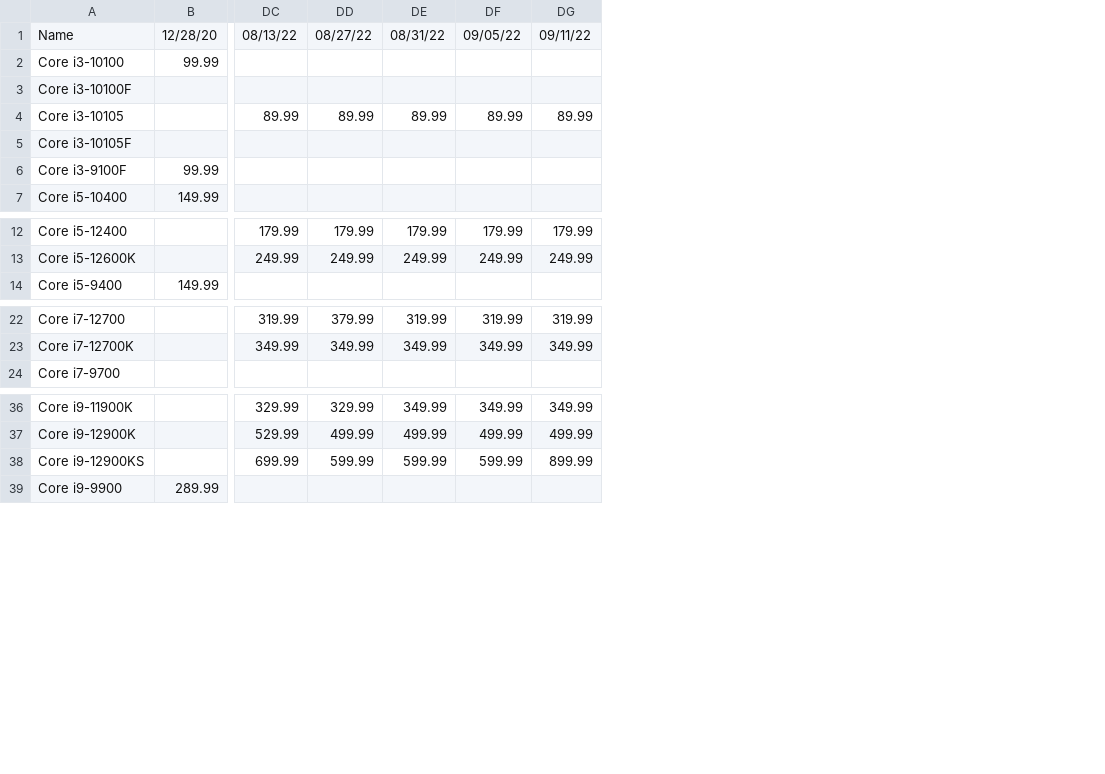
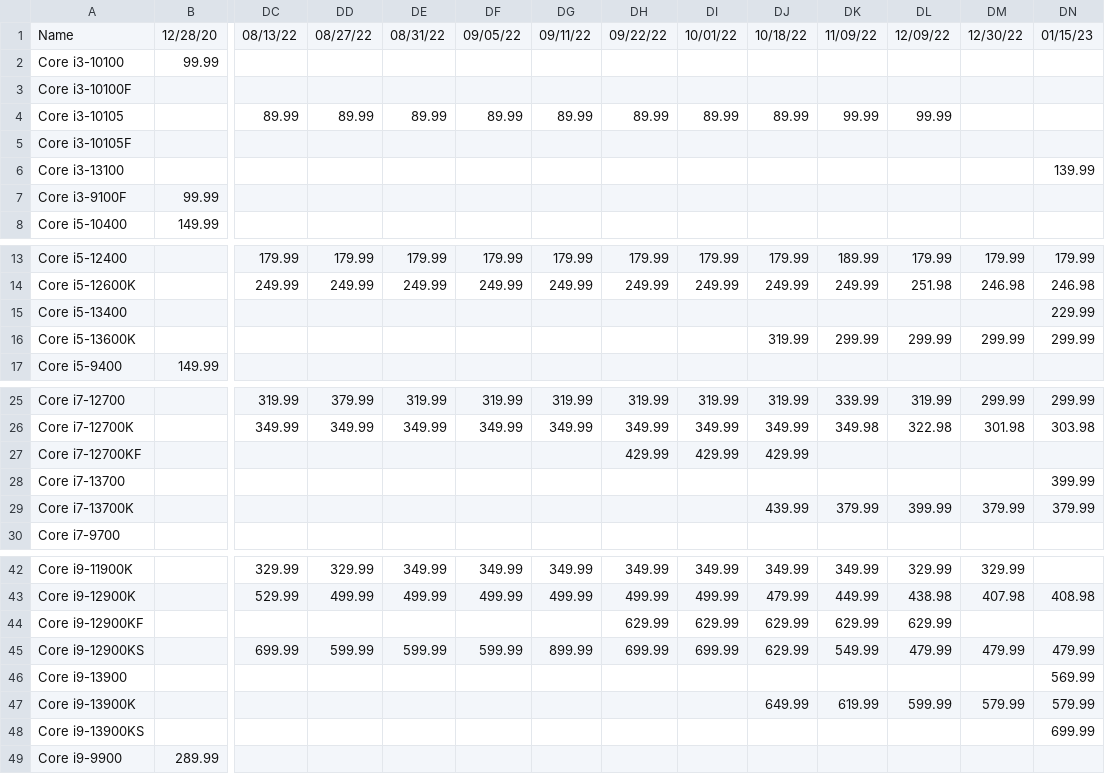
Before and after one commit to Jgoschke86/Jay, a CSV file: WebScrapers/Micro Center/Data/intel_pricing.csv, drawn as a sheet; only a part is shown, gaps mark what is left out; addresses are those after the commit; rows hold the shown columns only; the diff names each change by its address in the sheet, - before the commit and + after, or states it on an @@ line.

```diff
--- a/WebScrapers/Micro Center/Data/intel_pricing.csv
+++ b/WebScrapers/Micro Center/Data/intel_pricing.csv
+column DH, rows 1-4: 09/22/22 |  |  | 89.99; rows 13-14: 179.99 | 249.99; rows 25-26: 319.99 | 349.99; rows 42-43: 349.99 | 499.99; row 45: 699.99
+column DI, rows 1-4: 10/01/22 |  |  | 89.99; rows 13-14: 179.99 | 249.99; rows 25-26: 319.99 | 349.99; rows 42-43: 349.99 | 499.99; row 45: 699.99
+column DJ, rows 1-4: 10/18/22 |  |  | 89.99; rows 13-14: 179.99 | 249.99; rows 25-26: 319.99 | 349.99; rows 42-43: 349.99 | 479.99; row 45: 629.99
+column DK, rows 1-4: 11/09/22 |  |  | 99.99; rows 13-14: 189.99 | 249.99; rows 25-26: 339.99 | 349.98; rows 42-43: 349.99 | 449.99; row 45: 549.99
+column DL, rows 1-4: 12/09/22 |  |  | 99.99; rows 13-14: 179.99 | 251.98; rows 25-26: 319.99 | 322.98; rows 42-43: 329.99 | 438.98; row 45: 479.99
+column DM, row 1: 12/30/22; rows 13-14: 179.99 | 246.98; rows 25-26: 299.99 | 301.98; rows 42-43: 329.99 | 407.98; row 45: 479.99
+column DN, row 1: 01/15/23; rows 13-14: 179.99 | 246.98; rows 25-26: 299.99 | 303.98; row 43: 408.98; row 45: 479.99
+row 6: Core i3-13100 |  |  |  |  |  |  |  |  |  |  |  |  | 139.99
+row 15: Core i5-13400 |  |  |  |  |  |  |  |  |  |  |  |  | 229.99
+row 16: Core i5-13600K |  |  |  |  |  |  |  |  | 319.99 | 299.99 | 299.99 | 299.99 | 299.99
+row 27: Core i7-12700KF |  |  |  |  |  |  | 429.99 | 429.99 | 429.99
+row 28: Core i7-13700 |  |  |  |  |  |  |  |  |  |  |  |  | 399.99
+row 29: Core i7-13700K |  |  |  |  |  |  |  |  | 439.99 | 379.99 | 399.99 | 379.99 | 379.99
+row 44: Core i9-12900KF |  |  |  |  |  |  | 629.99 | 629.99 | 629.99 | 629.99 | 629.99
+row 46: Core i9-13900 |  |  |  |  |  |  |  |  |  |  |  |  | 569.99
+row 47: Core i9-13900K |  |  |  |  |  |  |  |  | 649.99 | 619.99 | 599.99 | 579.99 | 579.99
+row 48: Core i9-13900KS |  |  |  |  |  |  |  |  |  |  |  |  | 699.99
```
Also changed, not shown: WebScrapers/Micro Center/Data/Proc_Price_Data.csv, WebScrapers/Micro Center/Data/amd_pricing.csv, 1 other file.
